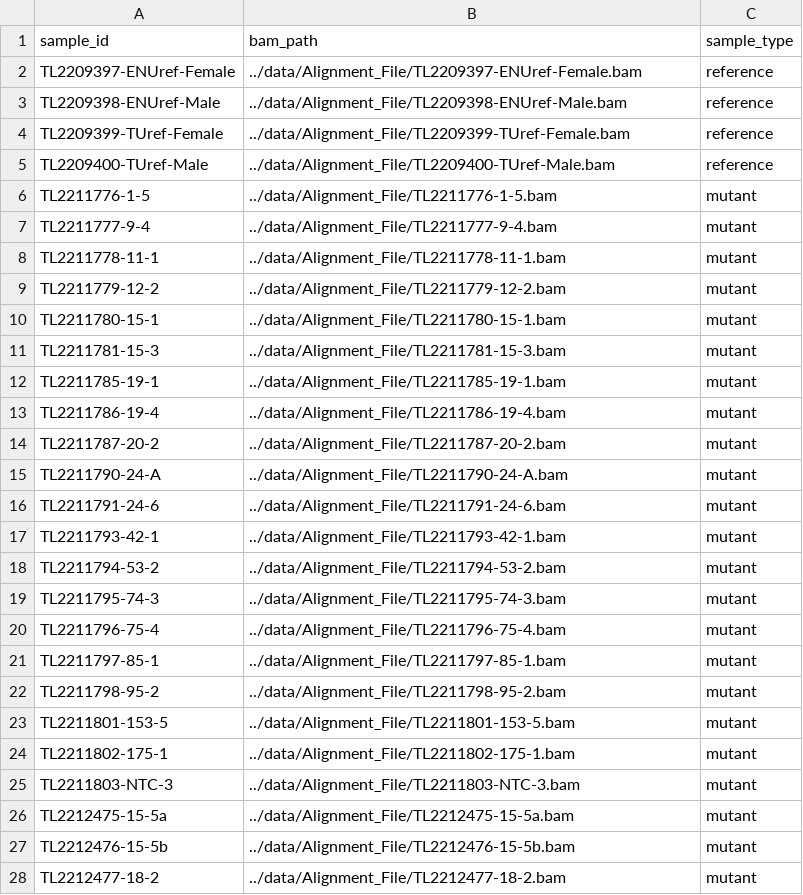
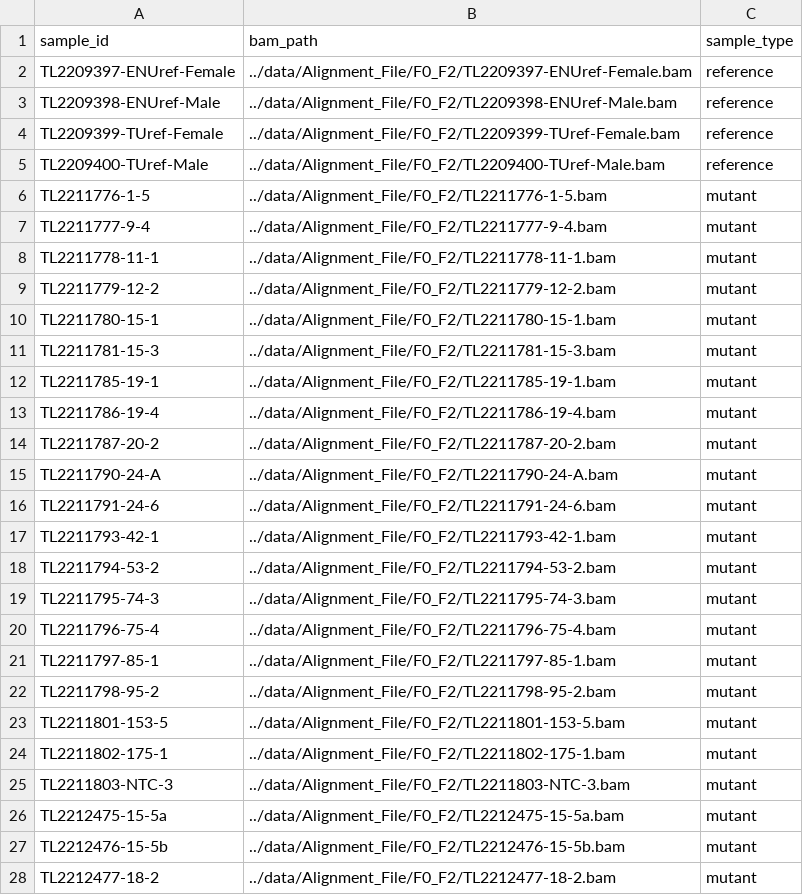
Before and after one commit to hoganlab-fish/emumadz, a TSV file: data/samplesheet.F0-F2.tsv, drawn as a sheet; only a part is shown; the diff covers the shown part only.

Commit message:
Partition F0_F2 and F2_F2 comparisons into separate paths

```diff
--- a/data/samplesheet.F0-F2.tsv
+++ b/data/samplesheet.F0-F2.tsv
@@ -1,28 +1,28 @@
 sample_id	bam_path	sample_type
-TL2209397-ENUref-Female	../data/Alignment_File/TL2209397-ENUref-Female.bam	reference
-TL2209398-ENUref-Male	../data/Alignment_File/TL2209398-ENUref-Male.bam	reference
-TL2209399-TUref-Female	../data/Alignment_File/TL2209399-TUref-Female.bam	reference
-TL2209400-TUref-Male	../data/Alignment_File/TL2209400-TUref-Male.bam	reference
-TL2211776-1-5	../data/Alignment_File/TL2211776-1-5.bam	mutant
-TL2211777-9-4	../data/Alignment_File/TL2211777-9-4.bam	mutant
-TL2211778-11-1	../data/Alignment_File/TL2211778-11-1.bam	mutant
-TL2211779-12-2	../data/Alignment_File/TL2211779-12-2.bam	mutant
-TL2211780-15-1	../data/Alignment_File/TL2211780-15-1.bam	mutant
-TL2211781-15-3	../data/Alignment_File/TL2211781-15-3.bam	mutant
-TL2211785-19-1	../data/Alignment_File/TL2211785-19-1.bam	mutant
-TL2211786-19-4	../data/Alignment_File/TL2211786-19-4.bam	mutant
-TL2211787-20-2	../data/Alignment_File/TL2211787-20-2.bam	mutant
-TL2211790-24-A	../data/Alignment_File/TL2211790-24-A.bam	mutant
-TL2211791-24-6	../data/Alignment_File/TL2211791-24-6.bam	mutant
-TL2211793-42-1	../data/Alignment_File/TL2211793-42-1.bam	mutant
-TL2211794-53-2	../data/Alignment_File/TL2211794-53-2.bam	mutant
-TL2211795-74-3	../data/Alignment_File/TL2211795-74-3.bam	mutant
-TL2211796-75-4	../data/Alignment_File/TL2211796-75-4.bam	mutant
-TL2211797-85-1	../data/Alignment_File/TL2211797-85-1.bam	mutant
-TL2211798-95-2	../data/Alignment_File/TL2211798-95-2.bam	mutant
-TL2211801-153-5	../data/Alignment_File/TL2211801-153-5.bam	mutant
-TL2211802-175-1	../data/Alignment_File/TL2211802-175-1.bam	mutant
-TL2211803-NTC-3	../data/Alignment_File/TL2211803-NTC-3.bam	mutant
-TL2212475-15-5a	../data/Alignment_File/TL2212475-15-5a.bam	mutant
-TL2212476-15-5b	../data/Alignment_File/TL2212476-15-5b.bam	mutant
-TL2212477-18-2	../data/Alignment_File/TL2212477-18-2.bam	mutant
+TL2209397-ENUref-Female	../data/Alignment_File/F0_F2/TL2209397-ENUref-Female.bam	reference
+TL2209398-ENUref-Male	../data/Alignment_File/F0_F2/TL2209398-ENUref-Male.bam	reference
+TL2209399-TUref-Female	../data/Alignment_File/F0_F2/TL2209399-TUref-Female.bam	reference
+TL2209400-TUref-Male	../data/Alignment_File/F0_F2/TL2209400-TUref-Male.bam	reference
+TL2211776-1-5	../data/Alignment_File/F0_F2/TL2211776-1-5.bam	mutant
+TL2211777-9-4	../data/Alignment_File/F0_F2/TL2211777-9-4.bam	mutant
+TL2211778-11-1	../data/Alignment_File/F0_F2/TL2211778-11-1.bam	mutant
+TL2211779-12-2	../data/Alignment_File/F0_F2/TL2211779-12-2.bam	mutant
+TL2211780-15-1	../data/Alignment_File/F0_F2/TL2211780-15-1.bam	mutant
+TL2211781-15-3	../data/Alignment_File/F0_F2/TL2211781-15-3.bam	mutant
+TL2211785-19-1	../data/Alignment_File/F0_F2/TL2211785-19-1.bam	mutant
+TL2211786-19-4	../data/Alignment_File/F0_F2/TL2211786-19-4.bam	mutant
+TL2211787-20-2	../data/Alignment_File/F0_F2/TL2211787-20-2.bam	mutant
+TL2211790-24-A	../data/Alignment_File/F0_F2/TL2211790-24-A.bam	mutant
+TL2211791-24-6	../data/Alignment_File/F0_F2/TL2211791-24-6.bam	mutant
+TL2211793-42-1	../data/Alignment_File/F0_F2/TL2211793-42-1.bam	mutant
+TL2211794-53-2	../data/Alignment_File/F0_F2/TL2211794-53-2.bam	mutant
+TL2211795-74-3	../data/Alignment_File/F0_F2/TL2211795-74-3.bam	mutant
+TL2211796-75-4	../data/Alignment_File/F0_F2/TL2211796-75-4.bam	mutant
+TL2211797-85-1	../data/Alignment_File/F0_F2/TL2211797-85-1.bam	mutant
+TL2211798-95-2	../data/Alignment_File/F0_F2/TL2211798-95-2.bam	mutant
+TL2211801-153-5	../data/Alignment_File/F0_F2/TL2211801-153-5.bam	mutant
+TL2211802-175-1	../data/Alignment_File/F0_F2/TL2211802-175-1.bam	mutant
+TL2211803-NTC-3	../data/Alignment_File/F0_F2/TL2211803-NTC-3.bam	mutant
+TL2212475-15-5a	../data/Alignment_File/F0_F2/TL2212475-15-5a.bam	mutant
+TL2212476-15-5b	../data/Alignment_File/F0_F2/TL2212476-15-5b.bam	mutant
+TL2212477-18-2	../data/Alignment_File/F0_F2/TL2212477-18-2.bam	mutant
```
Also changed, not shown: 21 edited cells elsewhere in this file.
